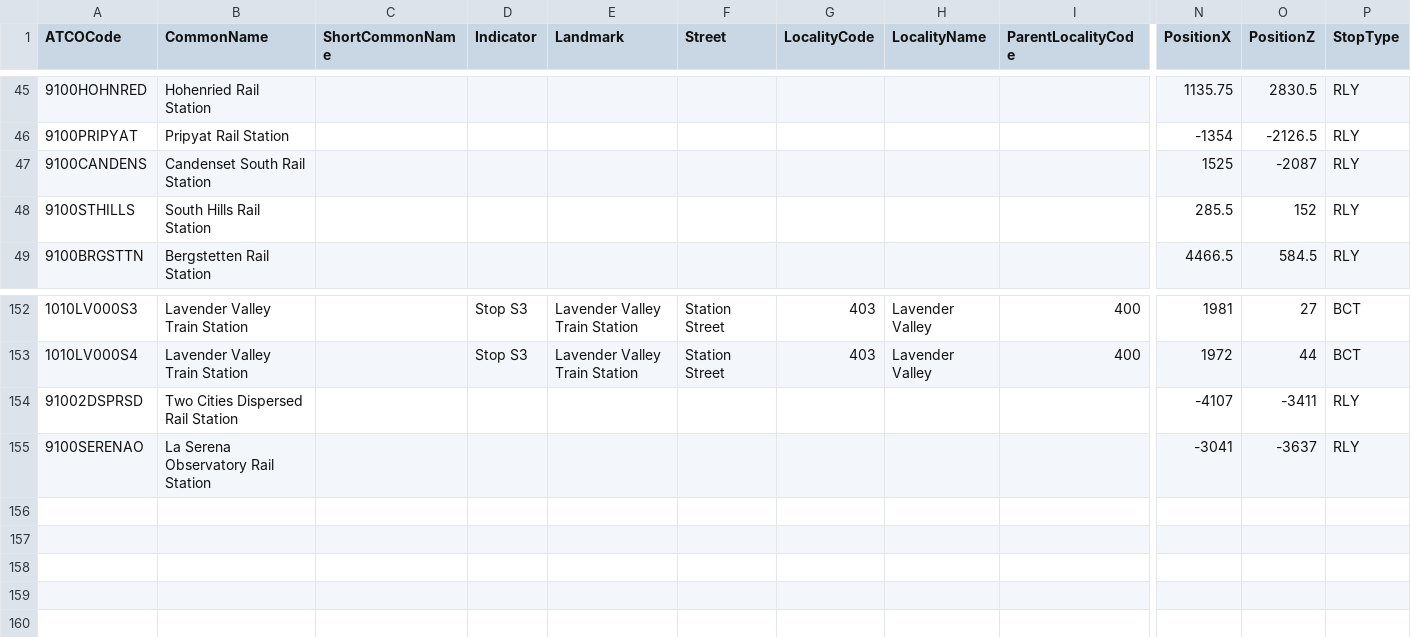
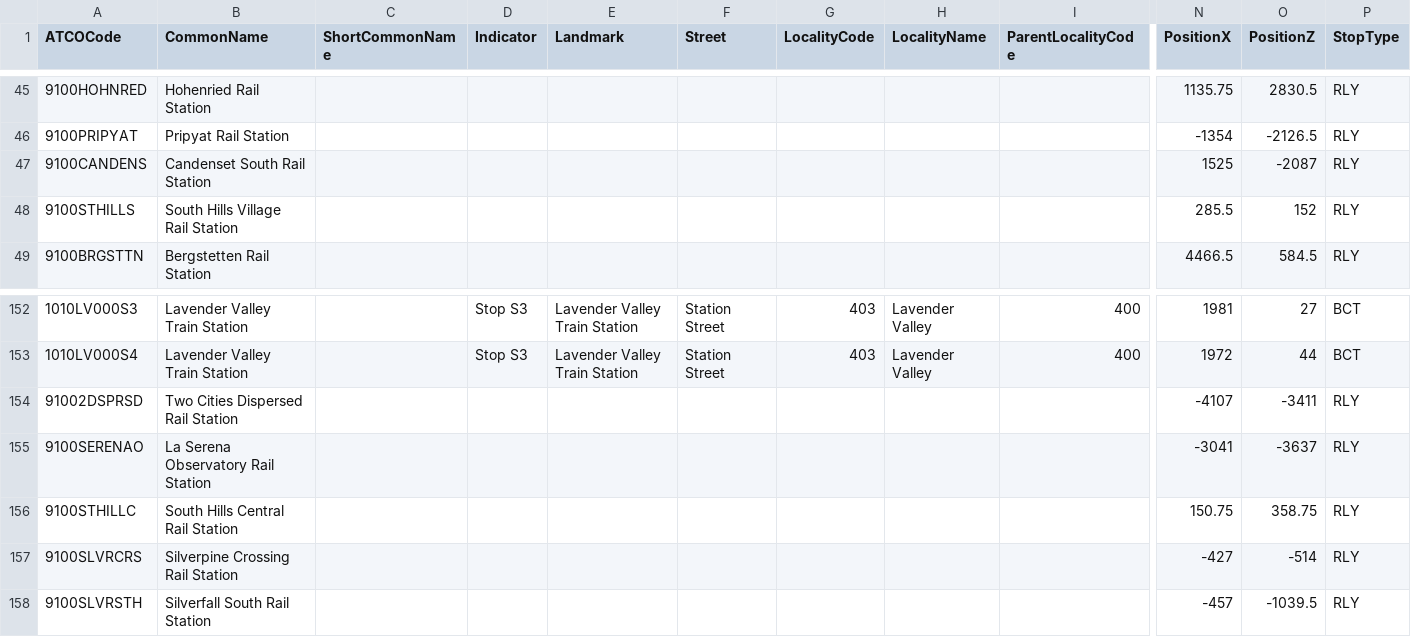
Before and after one commit to C1200/CoPTAN, a CSV file: CoPTAN.csv, drawn as a sheet; only a part is shown, gaps mark what is left out; rows hold the shown columns only; the diff names each change by its address in the sheet, - before the commit and + after, or states it on an @@ line.

Commit message:
add stations

```diff
--- a/CoPTAN.csv
+++ b/CoPTAN.csv
-B48 (CommonName): South Hills Rail Station
+B48 (CommonName): South Hills Village Rail Station
+row 156: 9100STHILLC | South Hills Central Rail Station |  |  |  |  |  |  |  | 150.75 | 358.75 | RLY
+row 157: 9100SLVRCRS | Silverpine Crossing Rail Station |  |  |  |  |  |  |  | -427 | -514 | RLY
+row 158: 9100SLVRSTH | Silverfall South Rail Station |  |  |  |  |  |  |  | -457 | -1039.5 | RLY
```
